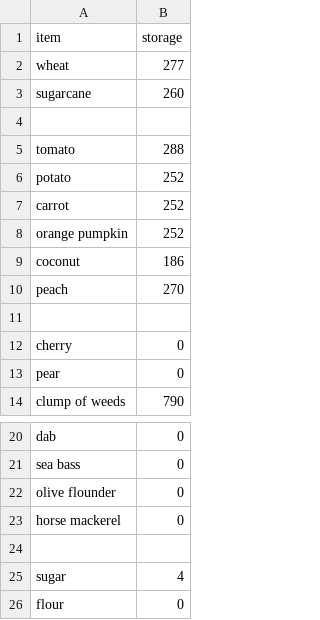
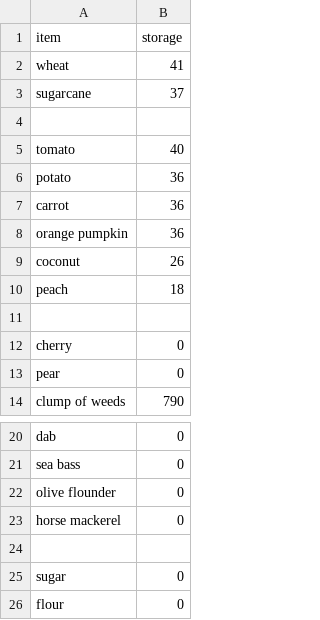
Before and after one commit to AlexSterk/ACNH-Cooking-Profit-Maximizer, a CSV file: storage.csv, drawn as a sheet; only a part is shown, gaps mark what is left out.

```diff
--- a/storage.csv
+++ b/storage.csv
@@ -1,11 +1,11 @@
 item,storage
-wheat,277
-sugarcane,260
+wheat,41
+sugarcane,37
 
-tomato,288
-potato,252
-carrot,252
-orange pumpkin,252
-coconut,186
-peach,270
+tomato,40
+potato,36
+carrot,36
+orange pumpkin,36
+coconut,26
+peach,18
 
@@ -24,3 +24,3 @@ horse mackerel,0
 
-sugar,4
+sugar,0
 flour,0
```
Also changed, not shown: ingredients.csv, recipes.csv, 1 other file.
